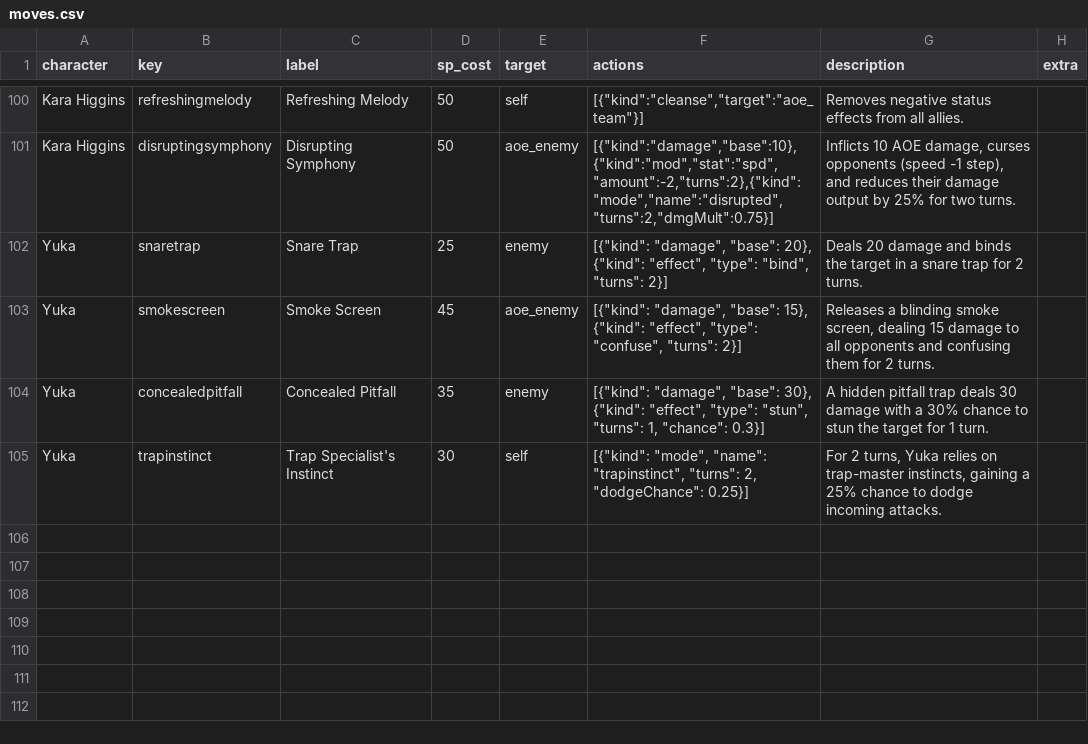
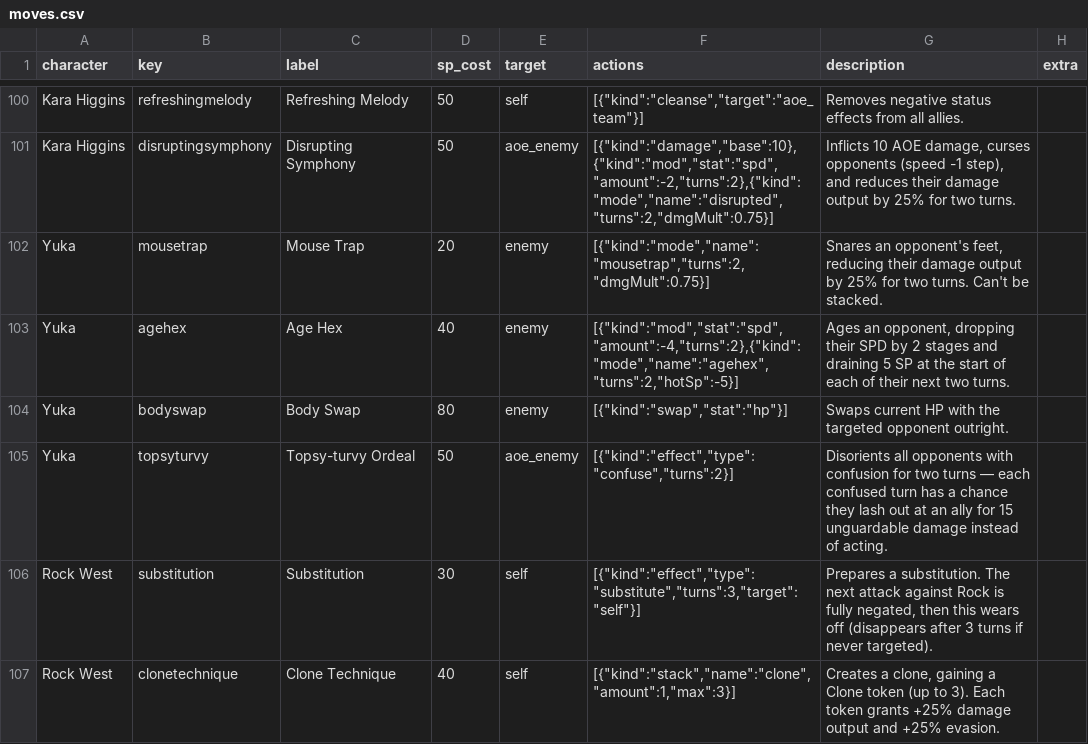
Before and after one commit to maddogg91/hayashi-battle-arena, a CSV file: data/moves.csv, drawn as a sheet; only a part is shown, gaps mark what is left out; the diff covers the shown part only.

```diff
--- a/data/moves.csv
+++ b/data/moves.csv
@@ -101,5 +101,7 @@ Kara Higgins,refreshingmelody,Refreshing Melody,50,self,"[{""kind"":""cleanse"",
 Kara Higgins,disruptingsymphony,Disrupting Symphony,50,aoe_enemy,"[{""kind"":""damage"",""base"":10},{""kind"":""mod"",""stat"":""spd"",""amount"":-2,""turns"":2},{""kind"":""mode"",""name"":""disrupted"",""turns"":2,""dmgMult"":0.75}]","Inflicts 10 AOE damage, curses opponents (speed -1 step), and reduces their damage output by 25% for two turns.",
-Yuka,snaretrap,Snare Trap,25,enemy,"[{""kind"": ""damage"", ""base"": 20}, {""kind"": ""effect"", ""type"": ""bind"", ""turns"": 2}]",Deals 20 damage and binds the target in a snare trap for 2 turns.,
-Yuka,smokescreen,Smoke Screen,45,aoe_enemy,"[{""kind"": ""damage"", ""base"": 15}, {""kind"": ""effect"", ""type"": ""confuse"", ""turns"": 2}]","Releases a blinding smoke screen, dealing 15 damage to all opponents and confusing them for 2 turns.",
-Yuka,concealedpitfall,Concealed Pitfall,35,enemy,"[{""kind"": ""damage"", ""base"": 30}, {""kind"": ""effect"", ""type"": ""stun"", ""turns"": 1, ""chance"": 0.3}]",A hidden pitfall trap deals 30 damage with a 30% chance to stun the target for 1 turn.,
-Yuka,trapinstinct,Trap Specialist's Instinct,30,self,"[{""kind"": ""mode"", ""name"": ""trapinstinct"", ""turns"": 2, ""dodgeChance"": 0.25}]","For 2 turns, Yuka relies on trap-master instincts, gaining a 25% chance to dodge incoming attacks.",
+Yuka,mousetrap,Mouse Trap,20,enemy,"[{""kind"":""mode"",""name"":""mousetrap"",""turns"":2,""dmgMult"":0.75}]","Snares an opponent's feet, reducing their damage output by 25% for two turns. Can't be stacked.",
+Yuka,agehex,Age Hex,40,enemy,"[{""kind"":""mod"",""stat"":""spd"",""amount"":-4,""turns"":2},{""kind"":""mode"",""name"":""agehex"",""turns"":2,""hotSp"":-5}]","Ages an opponent, dropping their SPD by 2 stages and draining 5 SP at the start of each of their next two turns.",
+Yuka,bodyswap,Body Swap,80,enemy,"[{""kind"":""swap"",""stat"":""hp""}]",Swaps current HP with the targeted opponent outright.,
+Yuka,topsyturvy,Topsy-turvy Ordeal,50,aoe_enemy,"[{""kind"":""effect"",""type"":""confuse"",""turns"":2}]",Disorients all opponents with confusion for two turns — each confused turn has a chance they lash out at an ally for 15 unguardable damage instead of acting.,
+Rock West,substitution,Substitution,30,self,"[{""kind"":""effect"",""type"":""substitute"",""turns"":3,""target"":""self""}]","Prepares a substitution. The next attack against Rock is fully negated, then this wears off (disappears after 3 turns if never targeted).",
+Rock West,clonetechnique,Clone Technique,40,self,"[{""kind"":""stack"",""name"":""clone"",""amount"":1,""max"":3}]","Creates a clone, gaining a Clone token (up to 3). Each token grants +25% damage output and +25% evasion.",
```
Also changed, not shown: 10 added rows elsewhere in this file, data/characters.csv, 6 other files.
